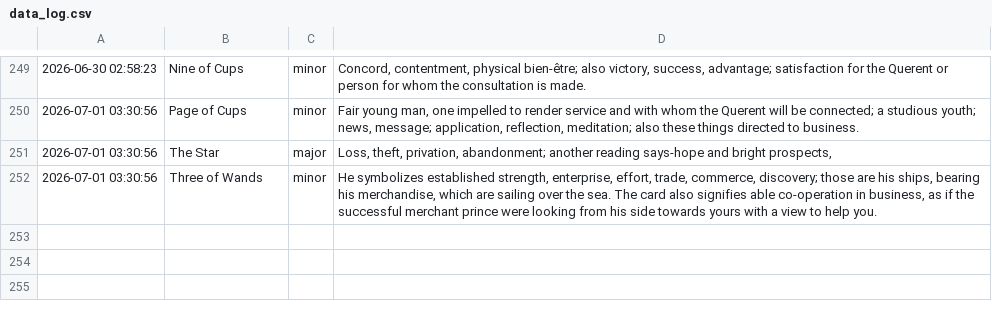
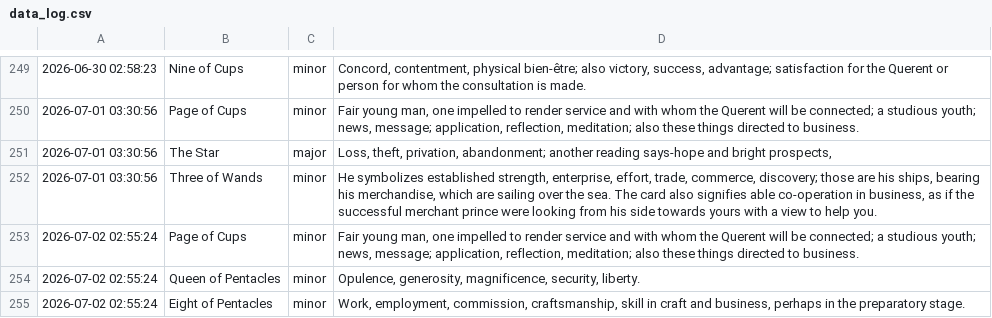
Before and after one commit to prakhar-upadhyay/Daily-Tarot-Scrapper, a CSV file: data_log.csv, drawn as a sheet; only a part is shown, gaps mark what is left out.

```diff
--- a/data_log.csv
+++ b/data_log.csv
@@ -252 +252,4 @@
 2026-07-01 03:30:56,Three of Wands,minor,"He symbolizes established strength, enterprise, effort, trade, commerce, discovery; those are his ships, bearing his merchandise, which are sailing over the sea. The card also signifies able co-operation in business, as if the successful merchant prince were looking from his side towards yours with a view to help you."
+2026-07-02 02:55:24,Page of Cups,minor,"Fair young man, one impelled to render service and with whom the Querent will be connected; a studious youth; news, message; application, reflection, meditation; also these things directed to business."
+2026-07-02 02:55:24,Queen of Pentacles,minor,"Opulence, generosity, magnificence, security, liberty."
+2026-07-02 02:55:24,Eight of Pentacles,minor,"Work, employment, commission, craftsmanship, skill in craft and business, perhaps in the preparatory stage."
```
